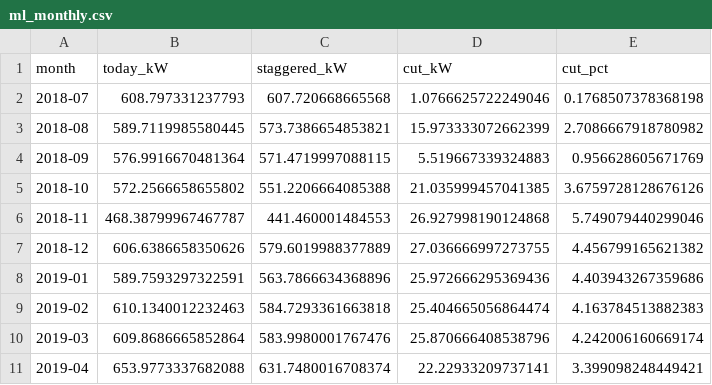
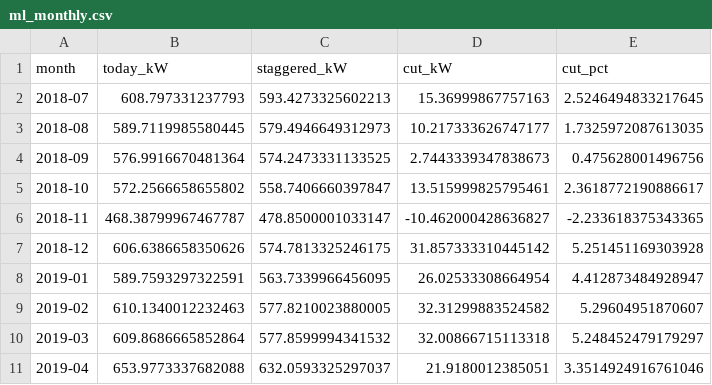
Before and after one commit to xjinhx/is4001-smart-building-q1, a CSV file: ml_startup/results/ml_monthly.csv, drawn as a sheet; only a part is shown; the diff covers the shown part only.

```diff
--- a/ml_startup/results/ml_monthly.csv
+++ b/ml_startup/results/ml_monthly.csv
@@ -1,11 +1,11 @@
 month,today_kW,staggered_kW,cut_kW,cut_pct
-2018-07,608.797331237793,607.720668665568,1.0766625722249046,0.1768507378368198
-2018-08,589.7119985580445,573.7386654853821,15.973333072662399,2.7086667918780982
-2018-09,576.9916670481364,571.4719997088115,5.519667339324883,0.956628605671769
-2018-10,572.2566658655802,551.2206664085388,21.035999457041385,3.6759728128676126
-2018-11,468.38799967467787,441.460001484553,26.927998190124868,5.749079440299046
-2018-12,606.6386658350626,579.6019988377889,27.036666997273755,4.456799165621382
-2019-01,589.7593297322591,563.7866634368896,25.972666295369436,4.403943267359686
-2019-02,610.1340012232463,584.7293361663818,25.404665056864474,4.163784513882383
-2019-03,609.8686665852864,583.9980001767476,25.870666408538796,4.242006160669174
-2019-04,653.9773337682088,631.7480016708374,22.22933209737141,3.399098248449421
+2018-07,608.797331237793,593.4273325602213,15.36999867757163,2.5246494833217645
+2018-08,589.7119985580445,579.4946649312973,10.217333626747177,1.7325972087613035
+2018-09,576.9916670481364,574.2473331133525,2.7443339347838673,0.475628001496756
+2018-10,572.2566658655802,558.7406660397847,13.515999825795461,2.3618772190886617
+2018-11,468.38799967467787,478.8500001033147,-10.462000428636827,-2.233618375343365
+2018-12,606.6386658350626,574.7813325246175,31.857333310445142,5.251451169303928
+2019-01,589.7593297322591,563.7339966456095,26.02533308664954,4.412873484928947
+2019-02,610.1340012232463,577.8210023880005,32.31299883524582,5.29604951870607
+2019-03,609.8686665852864,577.8599994341532,32.00866715113318,5.248452479179297
+2019-04,653.9773337682088,632.0593325297037,21.9180012385051,3.3514924916761046
```
Also changed, not shown: 18 edited cells elsewhere in this file, ml_startup/results/ml_bootstrap.csv, ml_startup/results/ml_schedule.csv, 19 other files.
